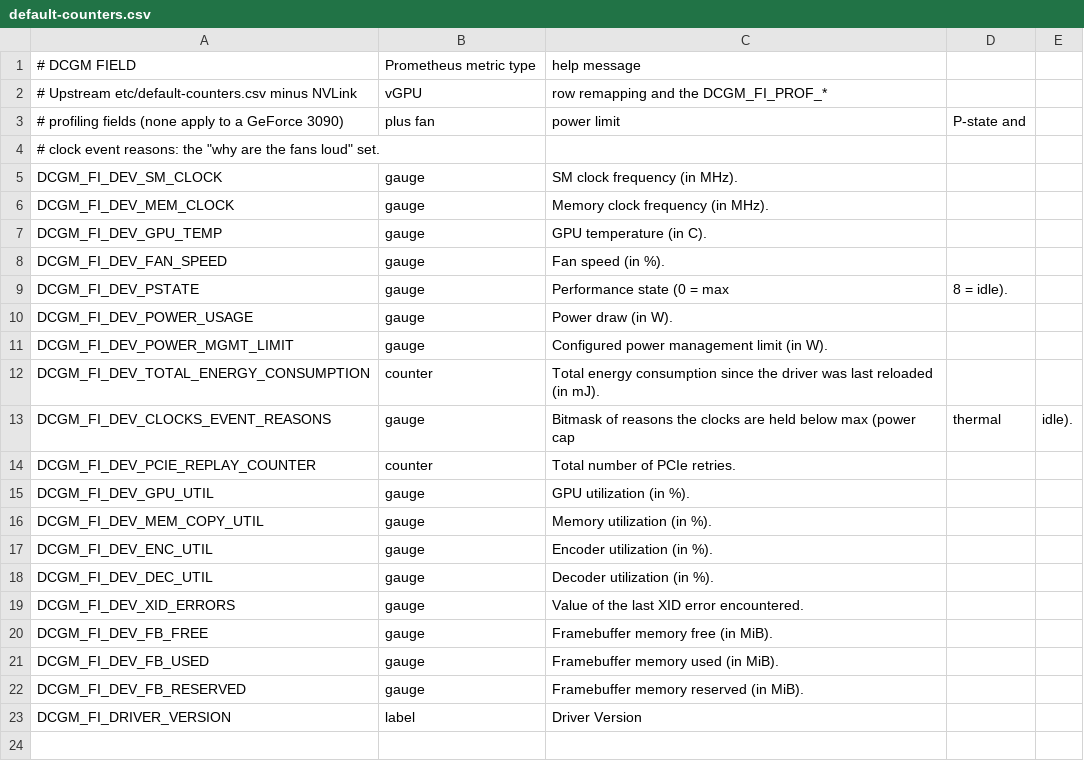
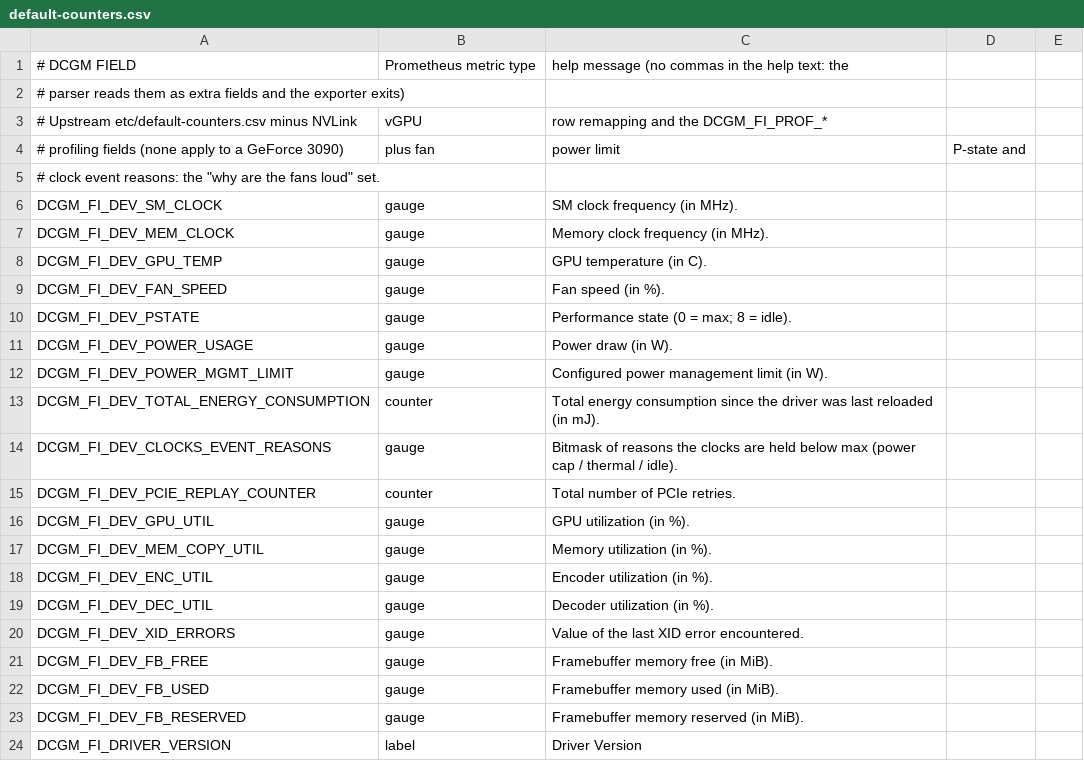
Before and after one commit to chr1sd/home-ops, a CSV file: kubernetes/apps/observability/dcgm-exporter/app/resources/default-counters.csv, drawn as a sheet.

Commit message:
Fix/dcgm counters (#1399)
* fix dashboard

* mise

```diff
--- a/kubernetes/apps/observability/dcgm-exporter/app/resources/default-counters.csv
+++ b/kubernetes/apps/observability/dcgm-exporter/app/resources/default-counters.csv
@@ -1,2 +1,3 @@
-# DCGM FIELD, Prometheus metric type, help message
+# DCGM FIELD, Prometheus metric type, help message (no commas in the help text: the
+# parser reads them as extra fields and the exporter exits)
 # Upstream etc/default-counters.csv minus NVLink, vGPU, row remapping and the DCGM_FI_PROF_*
@@ -8,3 +9,3 @@ DCGM_FI_DEV_GPU_TEMP, gauge, GPU temperature (in C).
 DCGM_FI_DEV_FAN_SPEED, gauge, Fan speed (in %).
-DCGM_FI_DEV_PSTATE, gauge, Performance state (0 = max, 8 = idle).
+DCGM_FI_DEV_PSTATE, gauge, Performance state (0 = max; 8 = idle).
 DCGM_FI_DEV_POWER_USAGE, gauge, Power draw (in W).
@@ -12,3 +13,3 @@ DCGM_FI_DEV_POWER_MGMT_LIMIT, gauge, Configured power management limit (in W).
 DCGM_FI_DEV_TOTAL_ENERGY_CONSUMPTION, counter, Total energy consumption since the driver was last reloaded (in mJ).
-DCGM_FI_DEV_CLOCKS_EVENT_REASONS, gauge, Bitmask of reasons the clocks are held below max (power cap, thermal, idle).
+DCGM_FI_DEV_CLOCKS_EVENT_REASONS, gauge, Bitmask of reasons the clocks are held below max (power cap / thermal / idle).
 DCGM_FI_DEV_PCIE_REPLAY_COUNTER, counter, Total number of PCIe retries.
```
Also changed, not shown: 1 other file.
